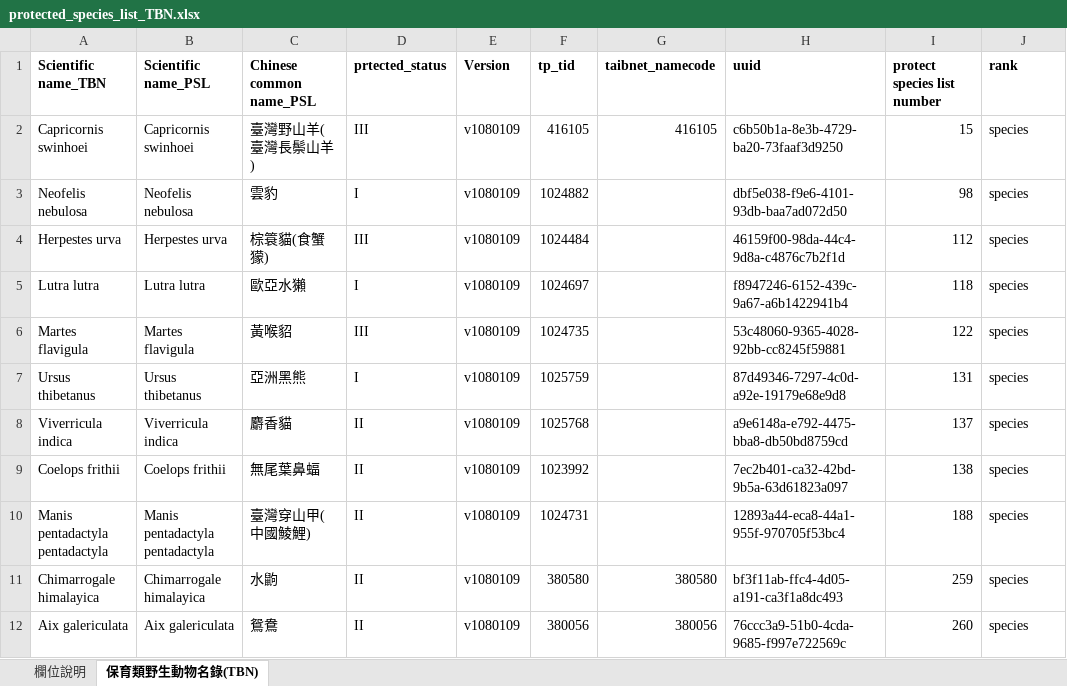
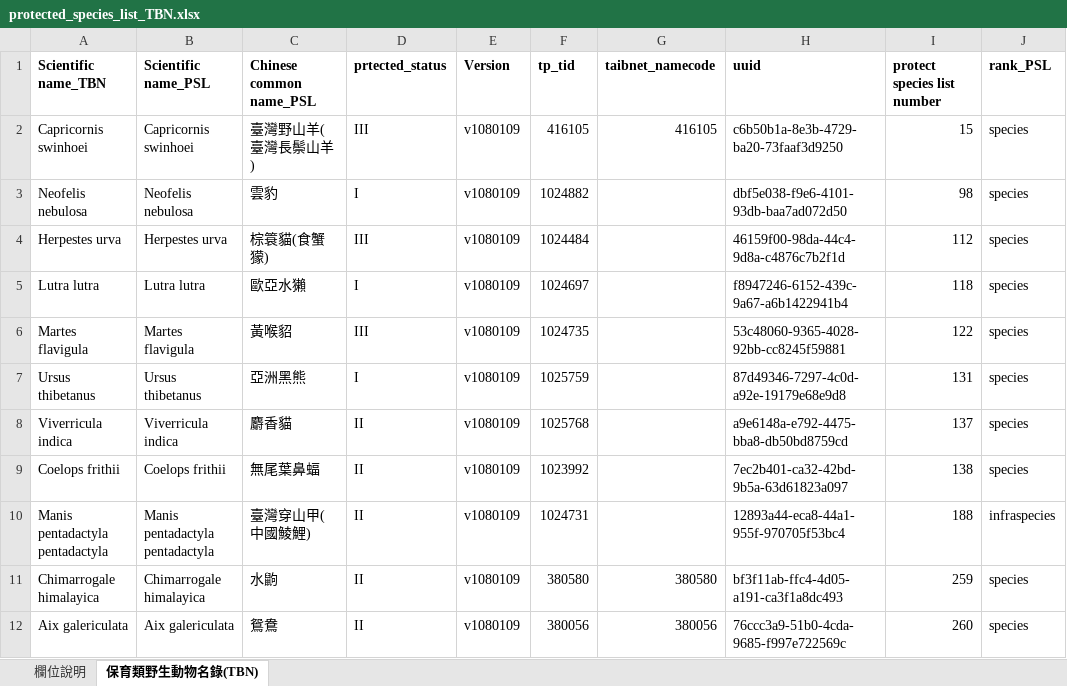
Before and after one commit to oliviakuo/TBN_VertebrateList, an Excel workbook: TBN_VertebrateList_Big5/protected_species_list_TBN.xlsx, sheet 保育類野生動物名錄(TBN), drawn as a sheet; only a part is shown; values as stored, in another font and other column widths than the file's, no borders; conditional formats not drawn; the diff names each change by its address in the sheet, - before the commit and + after, or states it on an @@ line.

```diff
--- a/TBN_VertebrateList_Big5/protected_species_list_TBN.xlsx (sheet 保育類野生動物名錄(TBN))
+++ b/TBN_VertebrateList_Big5/protected_species_list_TBN.xlsx (sheet 保育類野生動物名錄(TBN))
-J1: rank
+J1: rank_PSL
-J10 (rank_PSL): species
+J10 (rank_PSL): infraspecies
```
Also changed, not shown: sheet 欄位說明.
